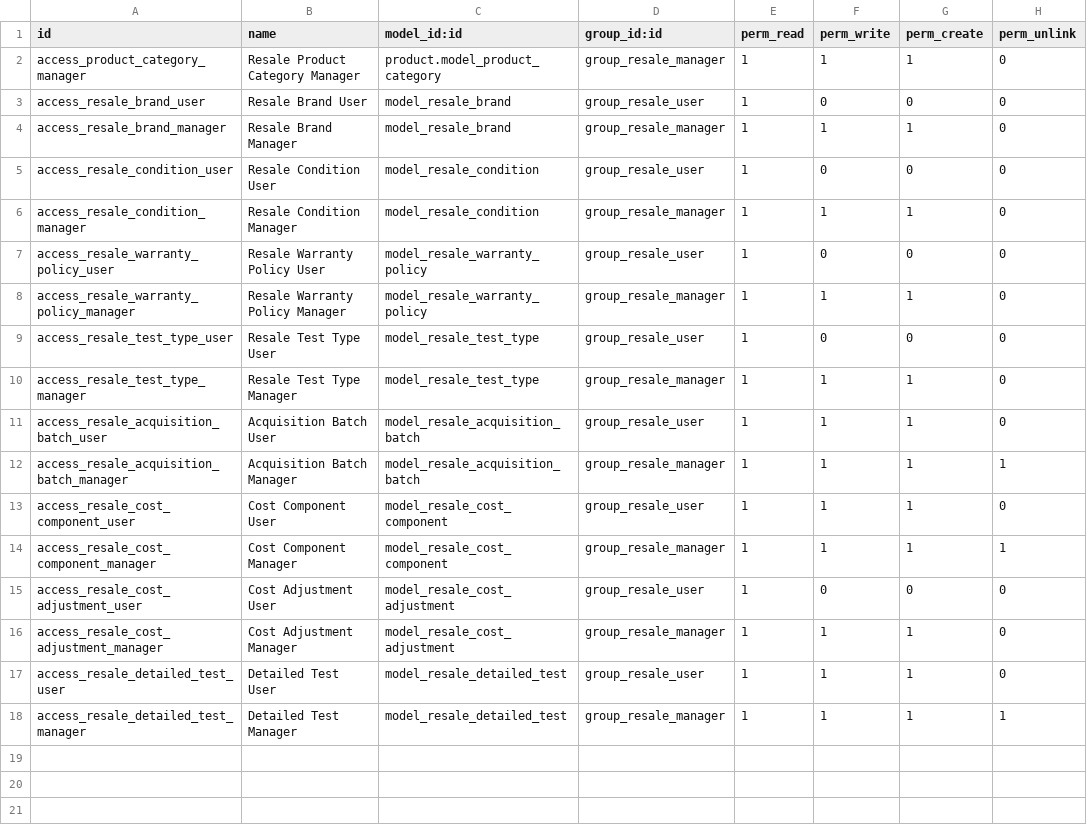
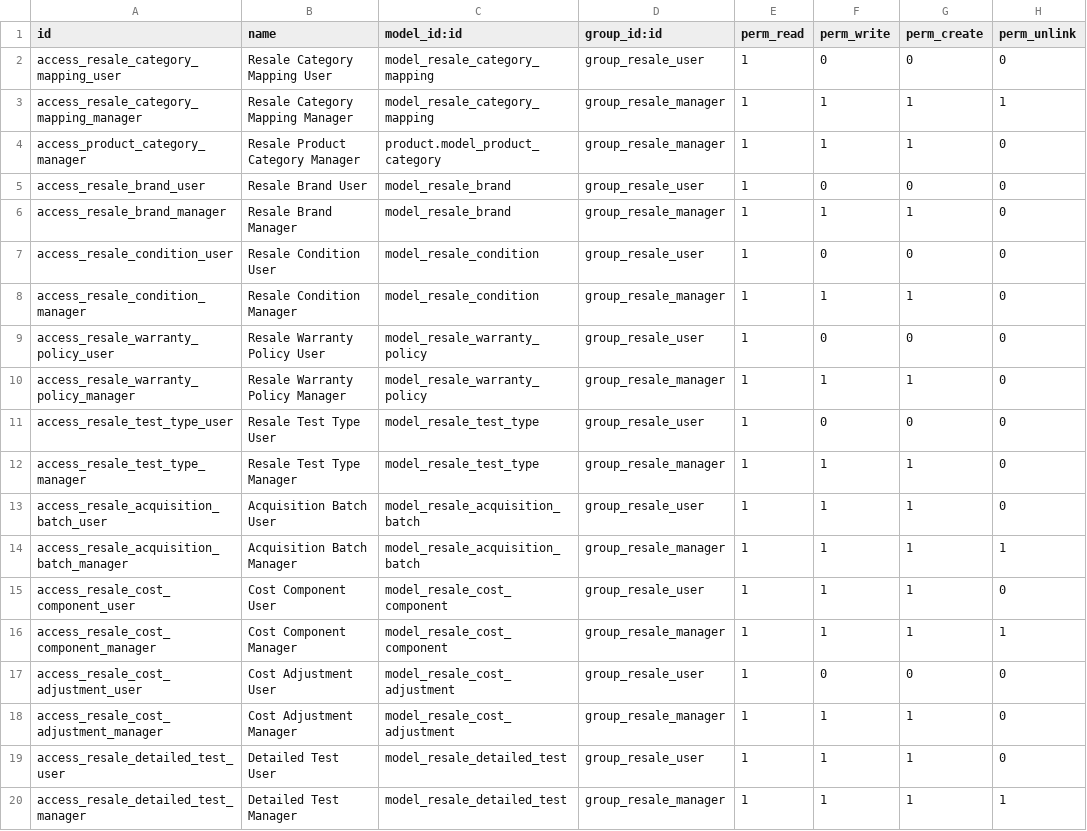
Before and after one commit to Cecilius/odoo-custom-modules, a CSV file: resale/security/ir.model.access.csv, drawn as a sheet; the diff names each change by its address in the sheet, - before the commit and + after, or states it on an @@ line.

Commit message:
[REF] resale: configurable category mappings and resilient AI routing

```diff
--- a/resale/security/ir.model.access.csv
+++ b/resale/security/ir.model.access.csv
+row 2: access_resale_category_mapping_user | Resale Category Mapping User | model_resale_category_mapping | group_resale_user | 1 | 0 | 0 | 0
+row 3: access_resale_category_mapping_manager | Resale Category Mapping Manager | model_resale_category_mapping | group_resale_manager | 1 | 1 | 1 | 1
```
Also changed, not shown: 23 other files.
